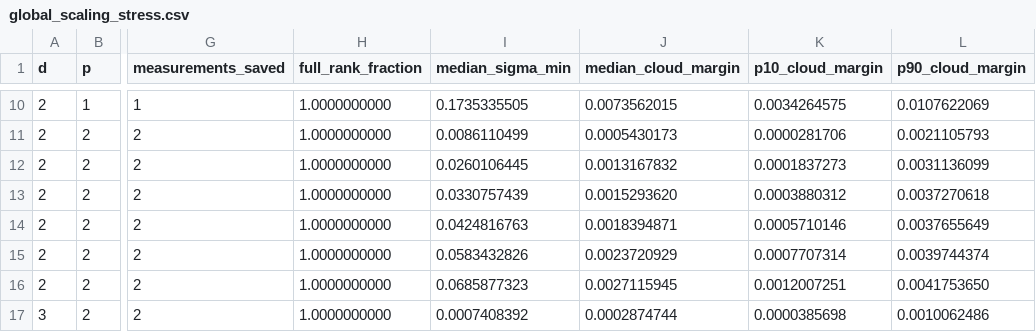
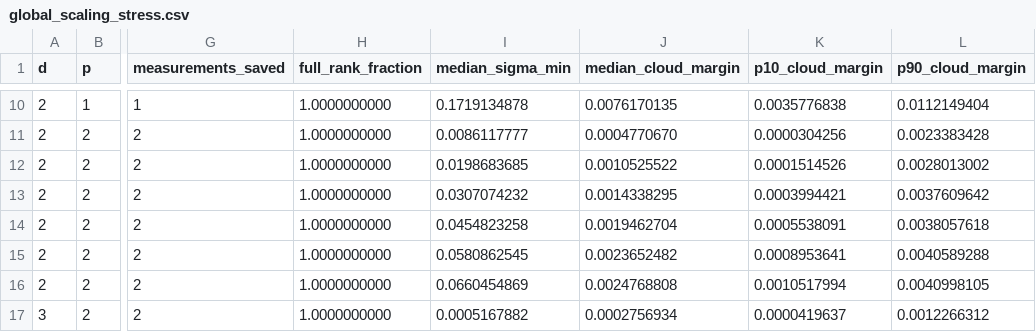
Before and after one commit to dvlahek/finite-nuisance-identifiability, a CSV file: results/global_scaling_stress.csv, drawn as a sheet; only a part is shown, gaps mark what is left out; the diff covers the shown part only; the diff names each change by its address in the sheet, - before the commit and + after, or states it on an @@ line.

```diff
--- a/results/global_scaling_stress.csv
+++ b/results/global_scaling_stress.csv
-I10 (median_sigma_min): 0.1735335505
+I10 (median_sigma_min): 0.1719134878
-J10 (median_cloud_margin): 0.0073562015
+J10 (median_cloud_margin): 0.0076170135
-K10 (p10_cloud_margin): 0.0034264575
+K10 (p10_cloud_margin): 0.0035776838
-L10 (p90_cloud_margin): 0.0107622069
+L10 (p90_cloud_margin): 0.0112149404
-I11 (median_sigma_min): 0.0086110499
+I11 (median_sigma_min): 0.0086117777
-J11 (median_cloud_margin): 0.0005430173
+J11 (median_cloud_margin): 0.0004770670
-K11 (p10_cloud_margin): 0.0000281706
+K11 (p10_cloud_margin): 0.0000304256
-L11 (p90_cloud_margin): 0.0021105793
+L11 (p90_cloud_margin): 0.0023383428
-I12 (median_sigma_min): 0.0260106445
+I12 (median_sigma_min): 0.0198683685
-J12 (median_cloud_margin): 0.0013167832
+J12 (median_cloud_margin): 0.0010525522
-K12 (p10_cloud_margin): 0.0001837273
+K12 (p10_cloud_margin): 0.0001514526
-L12 (p90_cloud_margin): 0.0031136099
+L12 (p90_cloud_margin): 0.0028013002
-I13 (median_sigma_min): 0.0330757439
+I13 (median_sigma_min): 0.0307074232
-J13 (median_cloud_margin): 0.0015293620
+J13 (median_cloud_margin): 0.0014338295
-K13 (p10_cloud_margin): 0.0003880312
+K13 (p10_cloud_margin): 0.0003994421
-L13 (p90_cloud_margin): 0.0037270618
+L13 (p90_cloud_margin): 0.0037609642
-I14 (median_sigma_min): 0.0424816763
+I14 (median_sigma_min): 0.0454823258
-J14 (median_cloud_margin): 0.0018394871
+J14 (median_cloud_margin): 0.0019462704
-K14 (p10_cloud_margin): 0.0005710146
+K14 (p10_cloud_margin): 0.0005538091
-L14 (p90_cloud_margin): 0.0037655649
+L14 (p90_cloud_margin): 0.0038057618
-I15 (median_sigma_min): 0.0583432826
+I15 (median_sigma_min): 0.0580862545
-J15 (median_cloud_margin): 0.0023720929
+J15 (median_cloud_margin): 0.0023652482
-K15 (p10_cloud_margin): 0.0007707314
+K15 (p10_cloud_margin): 0.0008953641
-L15 (p90_cloud_margin): 0.0039744374
+L15 (p90_cloud_margin): 0.0040589288
-I16 (median_sigma_min): 0.0685877323
+I16 (median_sigma_min): 0.0660454869
-J16 (median_cloud_margin): 0.0027115945
+J16 (median_cloud_margin): 0.0024768808
-K16 (p10_cloud_margin): 0.0012007251
+K16 (p10_cloud_margin): 0.0010517994
-L16 (p90_cloud_margin): 0.0041753650
+L16 (p90_cloud_margin): 0.0040998105
-I17 (median_sigma_min): 0.0007408392
+I17 (median_sigma_min): 0.0005167882
-J17 (median_cloud_margin): 0.0002874744
+J17 (median_cloud_margin): 0.0002756934
-K17 (p10_cloud_margin): 0.0000385698
+K17 (p10_cloud_margin): 0.0000419637
-L17 (p90_cloud_margin): 0.0010062486
+L17 (p90_cloud_margin): 0.0012266312
```
Also changed, not shown: 56 edited cells elsewhere in this file.
